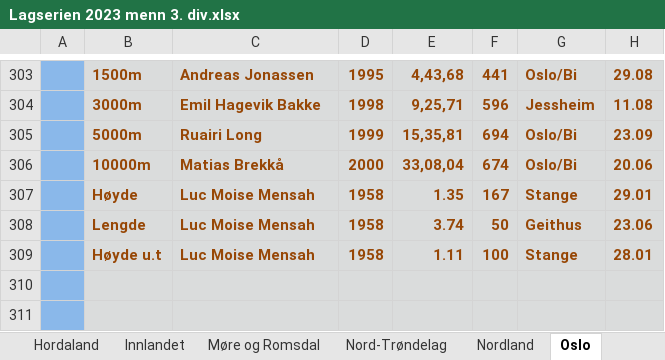
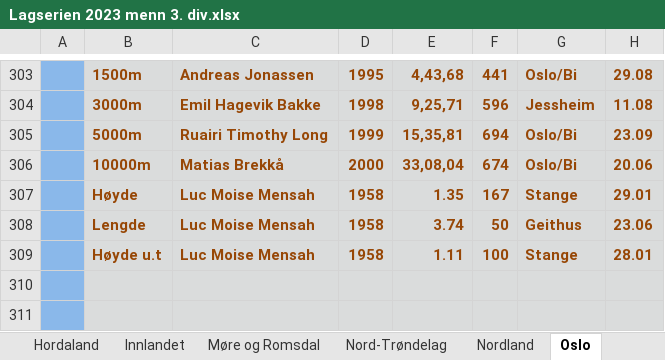
Before and after one commit to perellef/Seriekalkulator-Friidrett, an Excel workbook: output/Lagserien 2023 menn 3. div.xlsx, sheet Oslo, drawn as a sheet; only a part is shown, gaps mark what is left out; values as stored, in another font and other column widths than the file's, no borders; the diff names each change by its address in the sheet, - before the commit and + after, or states it on an @@ line.

```diff
--- a/output/Lagserien 2023 menn 3. div.xlsx (sheet Oslo)
+++ b/output/Lagserien 2023 menn 3. div.xlsx (sheet Oslo)
-C305: Ruairi Long
+C305: Ruairi Timothy Long
```
Also changed, not shown: sheet Akershus, output/Lagserien 2023 1-2. div.xlsx, output/Lagserien 2023 kvinner 3. div.xlsx, 2 other files.
